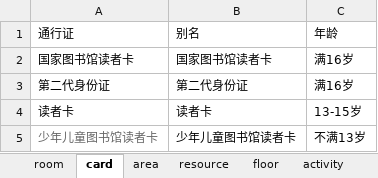
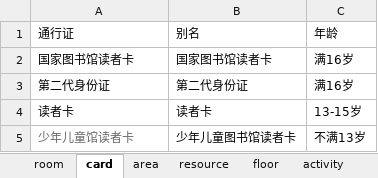
Before and after one commit to llllxf/libot, an Excel workbook: backend/resource/neo4j2.xlsx, sheet card, drawn as a sheet; values as stored, in another font and other column widths than the file's, no borders; the diff names each change by its address in the sheet, - before the commit and + after, or states it on an @@ line.

```diff
--- a/backend/resource/neo4j2.xlsx (sheet card)
+++ b/backend/resource/neo4j2.xlsx (sheet card)
-A5: 少年儿童图书馆读者卡
+A5: 少年儿童馆读者卡
```
Also changed, not shown: sheet resource_type, sheet room, sheet resource, 17 other files.
